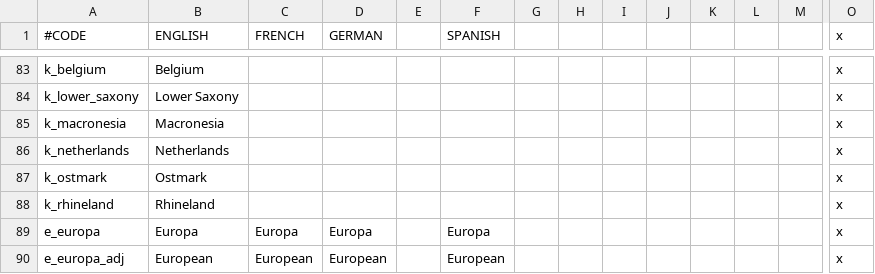
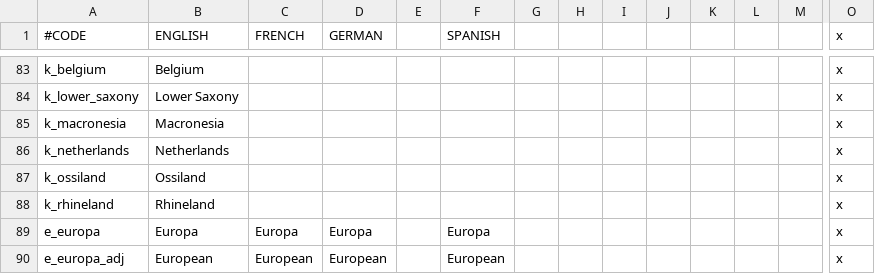
Before and after one commit to klorpa/After-The-End-Eurasia, a CSV file: ATE_Eurasia/localisation/000_Title_names.csv, drawn as a sheet; only a part is shown, gaps mark what is left out; removed rows and columns are numbered as before the commit, all else as after; rows hold the shown columns only; the diff names each change by its address in the sheet, - before the commit and + after, or states it on an @@ line.

```diff
--- a/ATE_Eurasia/localisation/000_Title_names.csv
+++ b/ATE_Eurasia/localisation/000_Title_names.csv
-row 87: k_ostmark | Ostmark |  |  |  |  |  |  |  |  |  |  |  | x
+row 87: k_ossiland | Ossiland |  |  |  |  |  |  |  |  |  |  |  | x
```
Also changed, not shown: ATE_Eurasia/localisation/000_provinces.csv, ATE_Eurasia/map/definition.csv, 24 other files.
